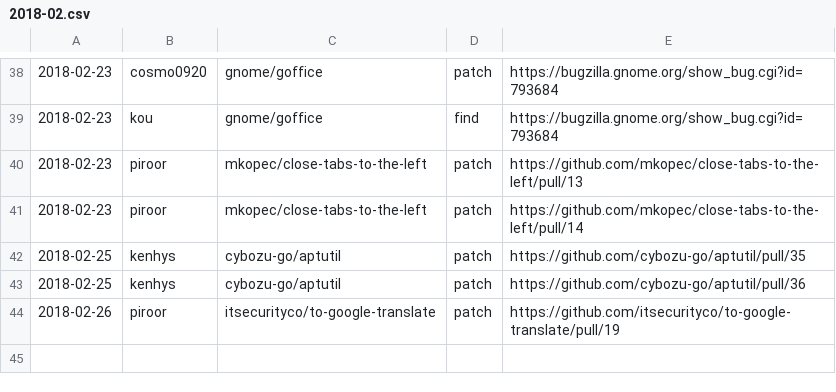
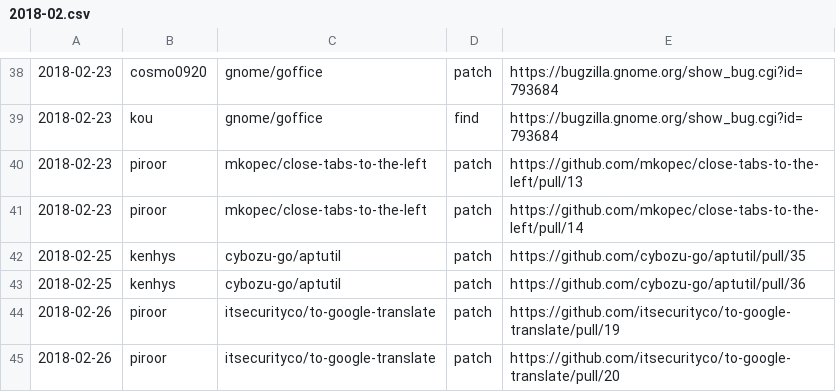
Before and after one commit to clear-code/statistics, a CSV file: upstream-feedback/2018-02.csv, drawn as a sheet; only a part is shown, gaps mark what is left out.

Commit message:
Add feedback!!

```diff
--- a/upstream-feedback/2018-02.csv
+++ b/upstream-feedback/2018-02.csv
@@ -44 +44,2 @@
 2018-02-26,piroor,itsecurityco/to-google-translate,patch,https://github.com/itsecurityco/to-google-translate/pull/19
+2018-02-26,piroor,itsecurityco/to-google-translate,patch,https://github.com/itsecurityco/to-google-translate/pull/20
```
